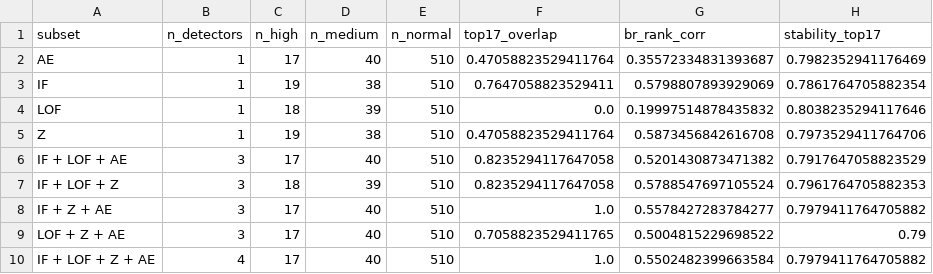
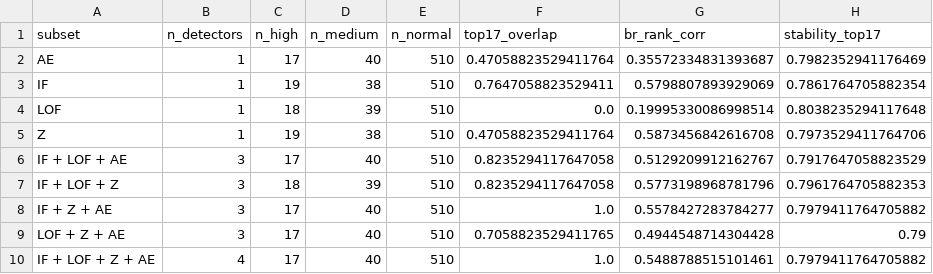
Before and after one commit to DanieleGiovanardi2408/BackPropBandits-815601-, a CSV file: images/tables/ensemble_ablation.csv, drawn as a sheet.

```diff
--- a/images/tables/ensemble_ablation.csv
+++ b/images/tables/ensemble_ablation.csv
@@ -3,8 +3,8 @@ AE,1,17,40,510,0.47058823529411764,0.35572334831393687,0.7982352941176469
 IF,1,19,38,510,0.7647058823529411,0.5798807893929069,0.7861764705882354
-LOF,1,18,39,510,0.0,0.19997514878435832,0.8038235294117646
+LOF,1,18,39,510,0.0,0.19995330086998514,0.8038235294117648
 Z,1,19,38,510,0.47058823529411764,0.5873456842616708,0.7973529411764706
-IF + LOF + AE,3,17,40,510,0.8235294117647058,0.5201430873471382,0.7917647058823529
-IF + LOF + Z,3,18,39,510,0.8235294117647058,0.5788547697105524,0.7961764705882353
+IF + LOF + AE,3,17,40,510,0.8235294117647058,0.5129209912162767,0.7917647058823529
+IF + LOF + Z,3,18,39,510,0.8235294117647058,0.5773198968781796,0.7961764705882353
 IF + Z + AE,3,17,40,510,1.0,0.5578427283784277,0.7979411764705882
-LOF + Z + AE,3,17,40,510,0.7058823529411765,0.5004815229698522,0.79
-IF + LOF + Z + AE,4,17,40,510,1.0,0.5502482399663584,0.7979411764705882
+LOF + Z + AE,3,17,40,510,0.7058823529411765,0.4944548714304428,0.79
+IF + LOF + Z + AE,4,17,40,510,1.0,0.5488788515101461,0.7979411764705882
```
Also changed, not shown: images/tables/baseline_feature_stats.csv, images/tables/ensemble_grid_search.csv, 21 other files.
